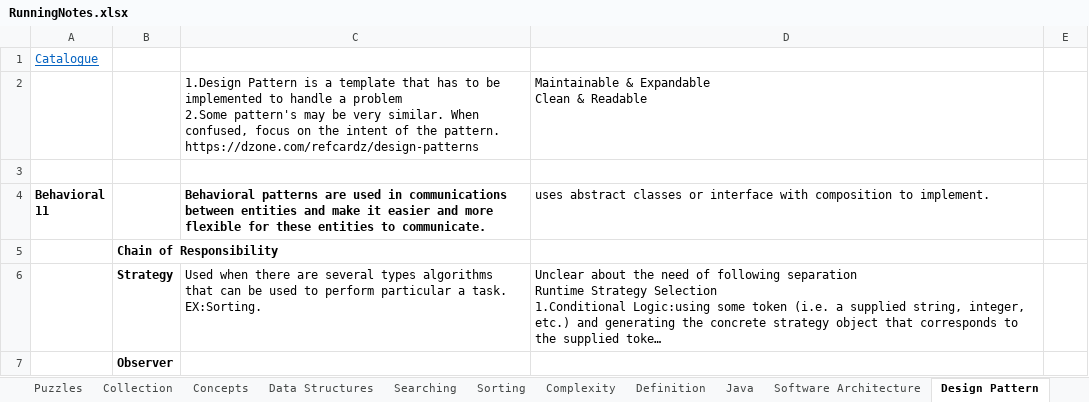
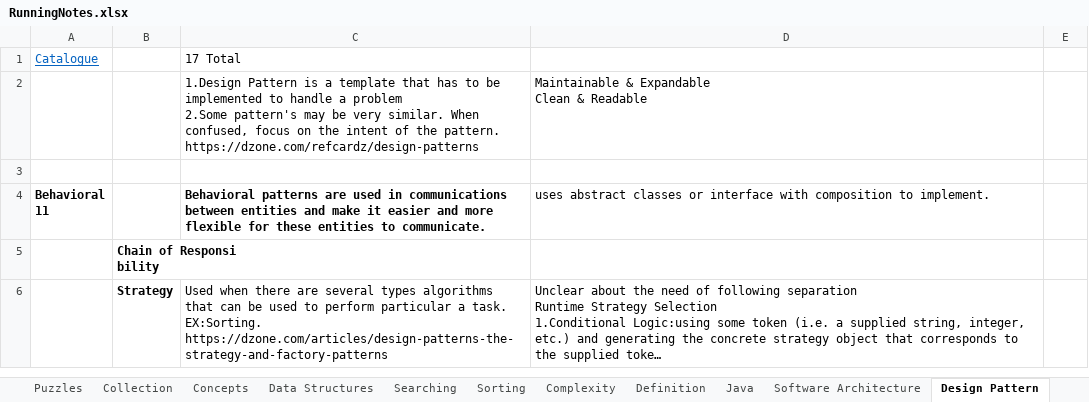
Before and after one commit to JamesTharakan/cognitiveLearning, an Excel workbook: RunningNotes.xlsx, sheet Design Pattern, drawn as a sheet; only a part is shown; long unchanged cells end in …; values as stored, in another font and other column widths than the file's, no borders; removed rows and columns are numbered as before the commit, all else as after; ↵ is a line break in a cell; the diff covers the shown part only; the diff names each change by its address in the sheet, - before the commit and + after, or states it on an @@ line.

```diff
--- a/RunningNotes.xlsx (sheet Design Pattern)
+++ b/RunningNotes.xlsx (sheet Design Pattern)
-C1: (empty)
+C1: 17 Total
-B5: Chain of Responsibility
+B5: Chain of Responsi ↵ bility
-C6: …task. EX:Sorting.
+C6: …task. EX:Sorting. ↵ https://dzone.com/articles/design-patterns-the-strategy-and-factory-patterns
-row 7:  | Observer
```
Also changed, not shown: 3 added rows, 1 removed row, 1 moved row, 5 edited cells and cell formats elsewhere in this sheet, sheet Design Priniciples, sheet Definition, 5 other files.
